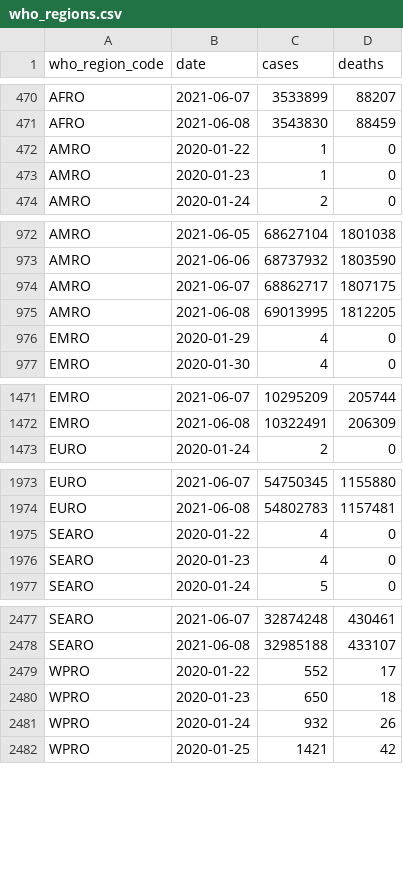
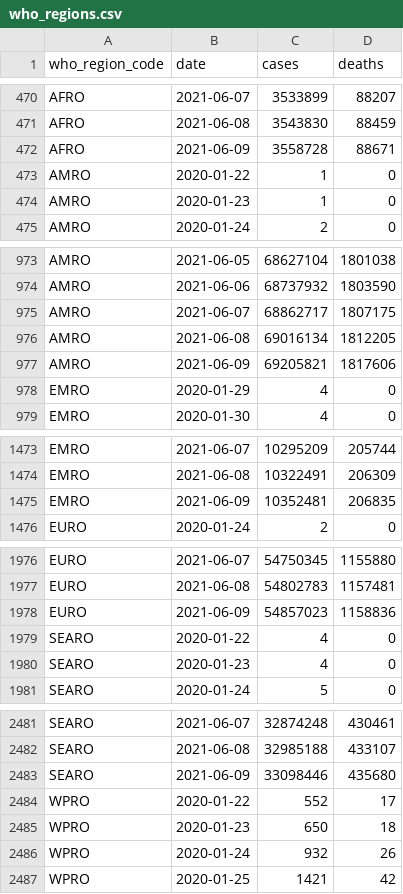
Before and after one commit to WorldHealthOrganization/xform-covid-casecount-jhu, a CSV file: output/who_regions.csv, drawn as a sheet; only a part is shown, gaps mark what is left out; the diff covers the shown part only.

```diff
--- a/output/who_regions.csv
+++ b/output/who_regions.csv
@@ -471,2 +471,3 @@ AFRO,2021-06-07,3533899,88207
 AFRO,2021-06-08,3543830,88459
+AFRO,2021-06-09,3558728,88671
 AMRO,2020-01-22,1,0
@@ -974,3 +975,4 @@ AMRO,2021-06-06,68737932,1803590
 AMRO,2021-06-07,68862717,1807175
-AMRO,2021-06-08,69013995,1812205
+AMRO,2021-06-08,69016134,1812205
+AMRO,2021-06-09,69205821,1817606
 EMRO,2020-01-29,4,0
@@ -1472,2 +1474,3 @@ EMRO,2021-06-07,10295209,205744
 EMRO,2021-06-08,10322491,206309
+EMRO,2021-06-09,10352481,206835
 EURO,2020-01-24,2,0
@@ -1974,2 +1977,3 @@ EURO,2021-06-07,54750345,1155880
 EURO,2021-06-08,54802783,1157481
+EURO,2021-06-09,54857023,1158836
 SEARO,2020-01-22,4,0
@@ -2478,2 +2482,3 @@ SEARO,2021-06-07,32874248,430461
 SEARO,2021-06-08,32985188,433107
+SEARO,2021-06-09,33098446,435680
 WPRO,2020-01-22,552,17
```
Also changed, not shown: 1 added row elsewhere in this file, output/continents.csv, output/global.csv, 1 other file.
